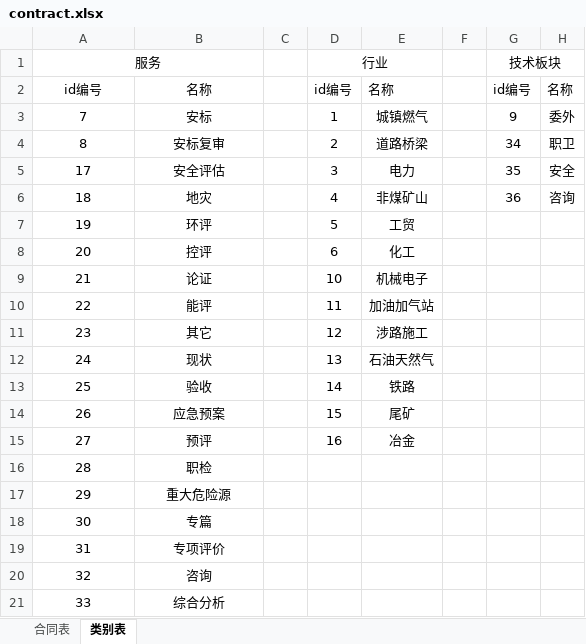
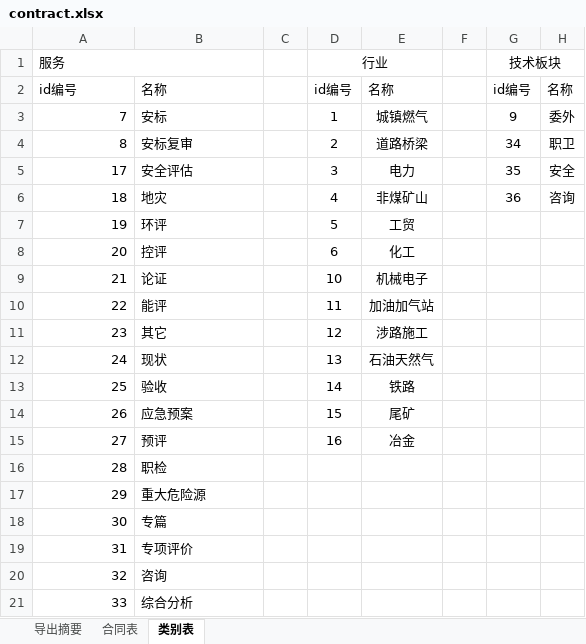
Before and after one commit to kerenTeam/honestAdmin, an Excel workbook: upload/xls/contract.xlsx, sheet 类别表, drawn as a sheet; values as stored, in another font and other column widths than the file's, no borders; the diff names each change by its address in the sheet, - before the commit and + after, or states it on an @@ line.

```diff
--- a/upload/xls/contract.xlsx (sheet 类别表)
+++ b/upload/xls/contract.xlsx (sheet 类别表)
+sheet tab: 导出摘要
-A1 alignment: center
+A1 alignment: left
-A2:B2 alignment: center
+A2:B2 alignment: left
-A3:A21 alignment: center
+A3:A21 alignment: right
-B3:B21 alignment: center
+B3:B21 alignment: left
```
Also changed, not shown: sheet 合同表, 7 other files.
